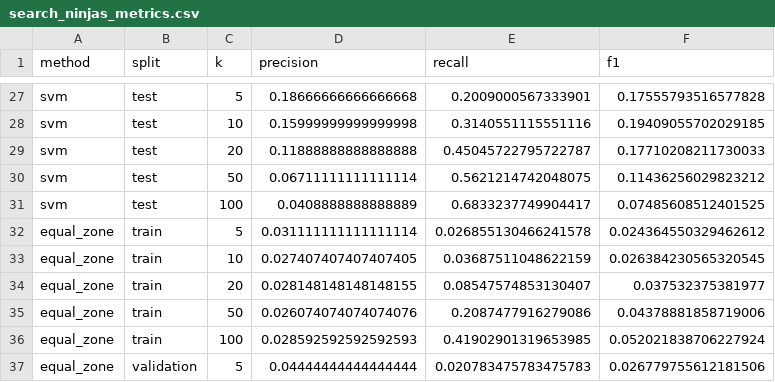
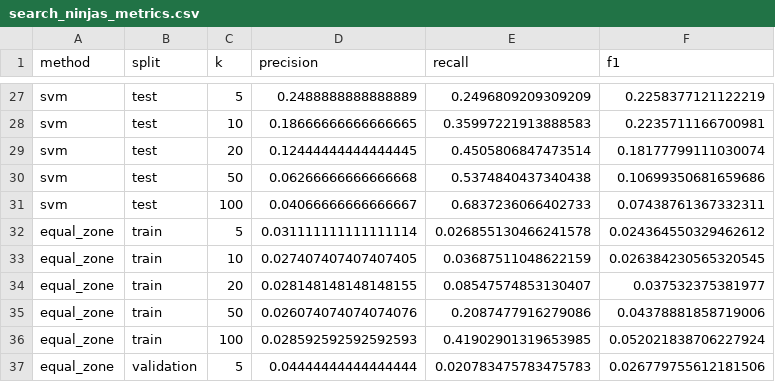
Before and after one commit to chrisrex007/ir, a CSV file: asgn3/search_ninjas_artifacts/search_ninjas_metrics.csv, drawn as a sheet; only a part is shown, gaps mark what is left out; the diff covers the shown part only; the diff names each change by its address in the sheet, - before the commit and + after, or states it on an @@ line.

```diff
--- a/asgn3/search_ninjas_artifacts/search_ninjas_metrics.csv
+++ b/asgn3/search_ninjas_artifacts/search_ninjas_metrics.csv
-D27 (precision): 0.18666666666666668
+D27 (precision): 0.2488888888888889
-E27 (recall): 0.2009000567333901
+E27 (recall): 0.2496809209309209
-F27 (f1): 0.17555793516577828
+F27 (f1): 0.2258377121122219
-D28 (precision): 0.15999999999999998
+D28 (precision): 0.18666666666666665
-E28 (recall): 0.3140551115551116
+E28 (recall): 0.35997221913888583
-F28 (f1): 0.19409055702029185
+F28 (f1): 0.2235711166700981
-D29 (precision): 0.11888888888888888
+D29 (precision): 0.12444444444444445
-E29 (recall): 0.45045722795722787
+E29 (recall): 0.4505806847473514
-F29 (f1): 0.17710208211730033
+F29 (f1): 0.18177799111030074
-D30 (precision): 0.06711111111111114
+D30 (precision): 0.06266666666666668
-E30 (recall): 0.5621214742048075
+E30 (recall): 0.5374840437340438
-F30 (f1): 0.11436256029823212
+F30 (f1): 0.10699350681659686
-D31 (precision): 0.0408888888888889
+D31 (precision): 0.04066666666666667
-E31 (recall): 0.6833237749904417
+E31 (recall): 0.6837236066402733
-F31 (f1): 0.07485608512401525
+F31 (f1): 0.07438761367332311
```
Also changed, not shown: 15 added rows and 30 edited cells elsewhere in this file, asgn3/search_ninjas_artifacts/search_ninjas_svm_weights.csv, 20 other files.
